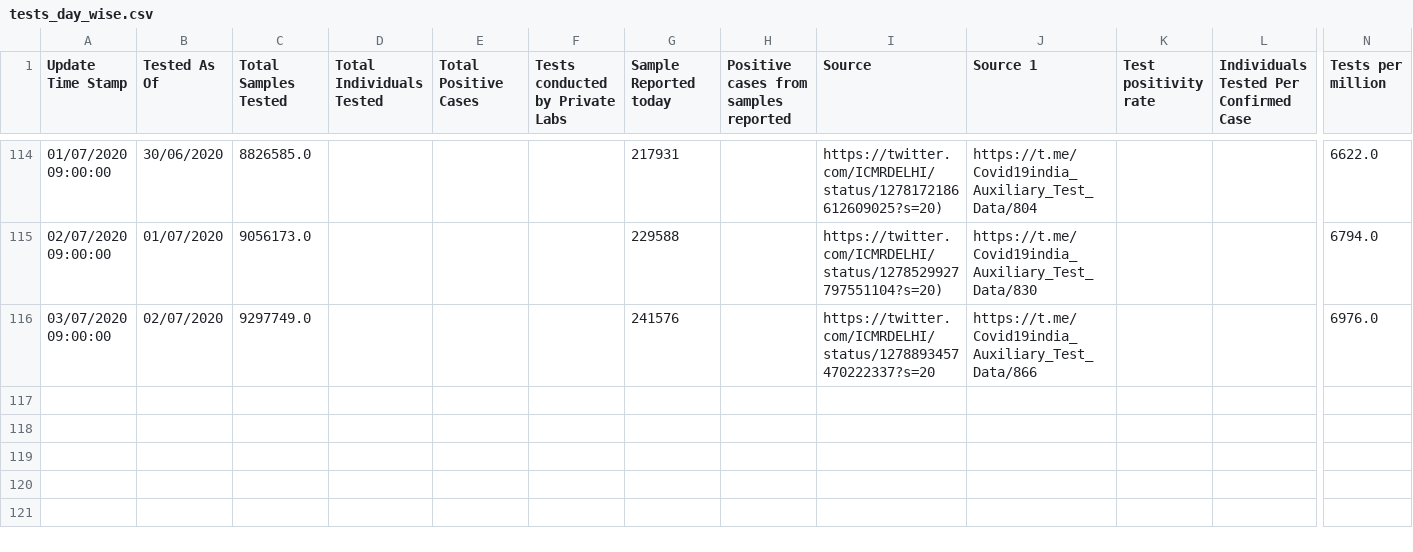
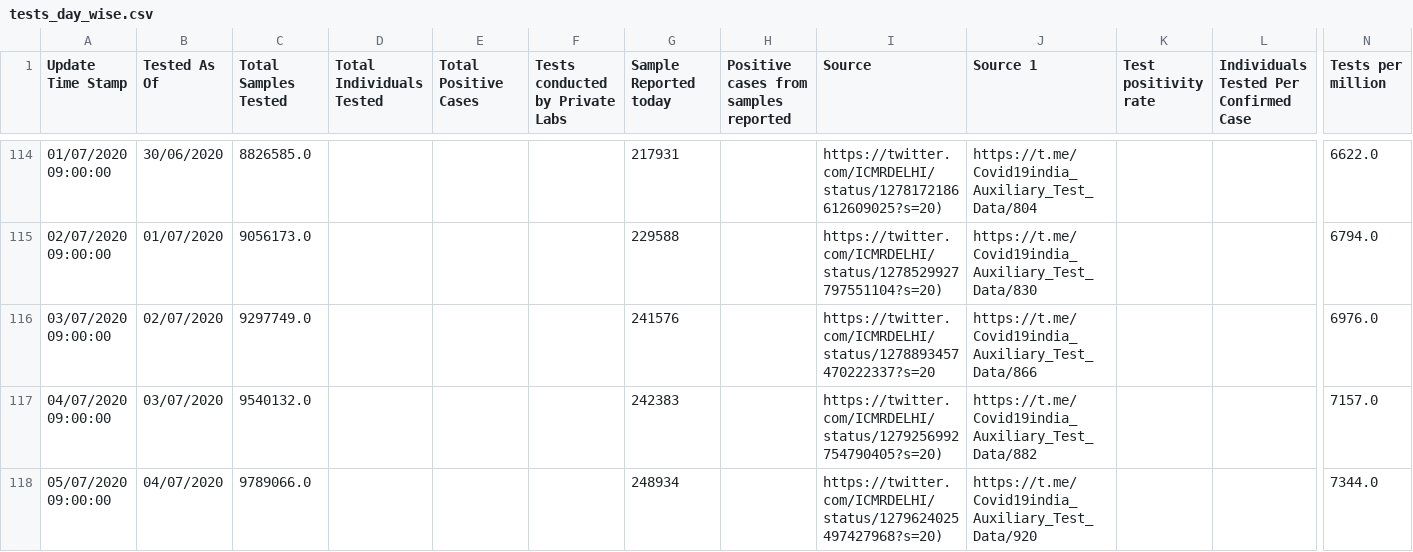
Before and after one commit to imdevskp/covid-19-india-data, a CSV file: tests_day_wise.csv, drawn as a sheet; only a part is shown, gaps mark what is left out; rows hold the shown columns only; the diff names each change by its address in the sheet, - before the commit and + after, or states it on an @@ line.

```diff
--- a/tests_day_wise.csv
+++ b/tests_day_wise.csv
+row 117: 04/07/2020 09:00:00 | 03/07/2020 | 9540132.0 |  |  |  | 242383 |  | https://twitter.com/ICMRDELHI/status/1279256992754790405?s=20) | https://t.me/Covid19india_Auxiliary_Test_Data/882 |  |  | 7157.0
+row 118: 05/07/2020 09:00:00 | 04/07/2020 | 9789066.0 |  |  |  | 248934 |  | https://twitter.com/ICMRDELHI/status/1279624025497427968?s=20) | https://t.me/Covid19india_Auxiliary_Test_Data/920 |  |  | 7344.0
```
Also changed, not shown: complete.csv, district_level_latest.csv, 4 other files.
